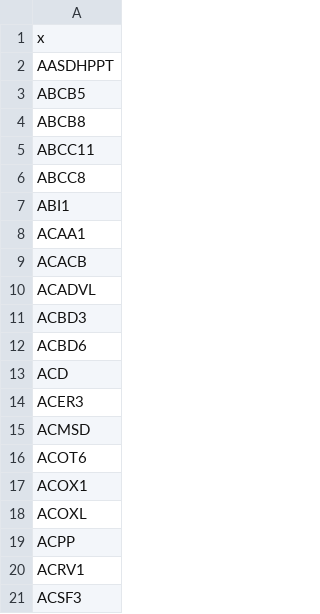
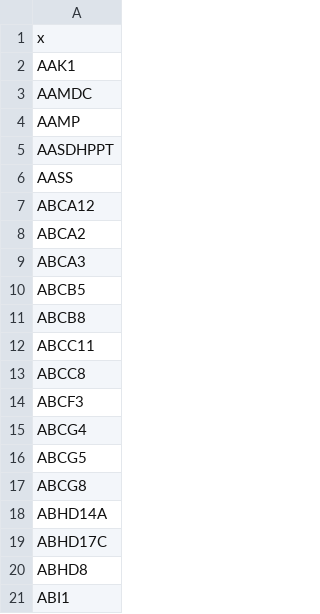
Before and after one commit to koushikbardhan2000/DGEAR, a CSV file: csv/ensembl_sigificant.csv, drawn as a sheet; only a part is shown; the shorter side is filled out with more unchanged rows; the diff covers the shown part only.

```diff
--- a/csv/ensembl_sigificant.csv
+++ b/csv/ensembl_sigificant.csv
@@ -1,3 +1,10 @@
 "x"
+"AAK1"
+"AAMDC"
+"AAMP"
 "AASDHPPT"
+"AASS"
+"ABCA12"
+"ABCA2"
+"ABCA3"
 "ABCB5"
@@ -6,2 +13,9 @@
 "ABCC8"
+"ABCF3"
+"ABCG4"
+"ABCG5"
+"ABCG8"
+"ABHD14A"
+"ABHD17C"
+"ABHD8"
 "ABI1"
```
Also changed, not shown: 107 added rows elsewhere in this file, 15 other files.
